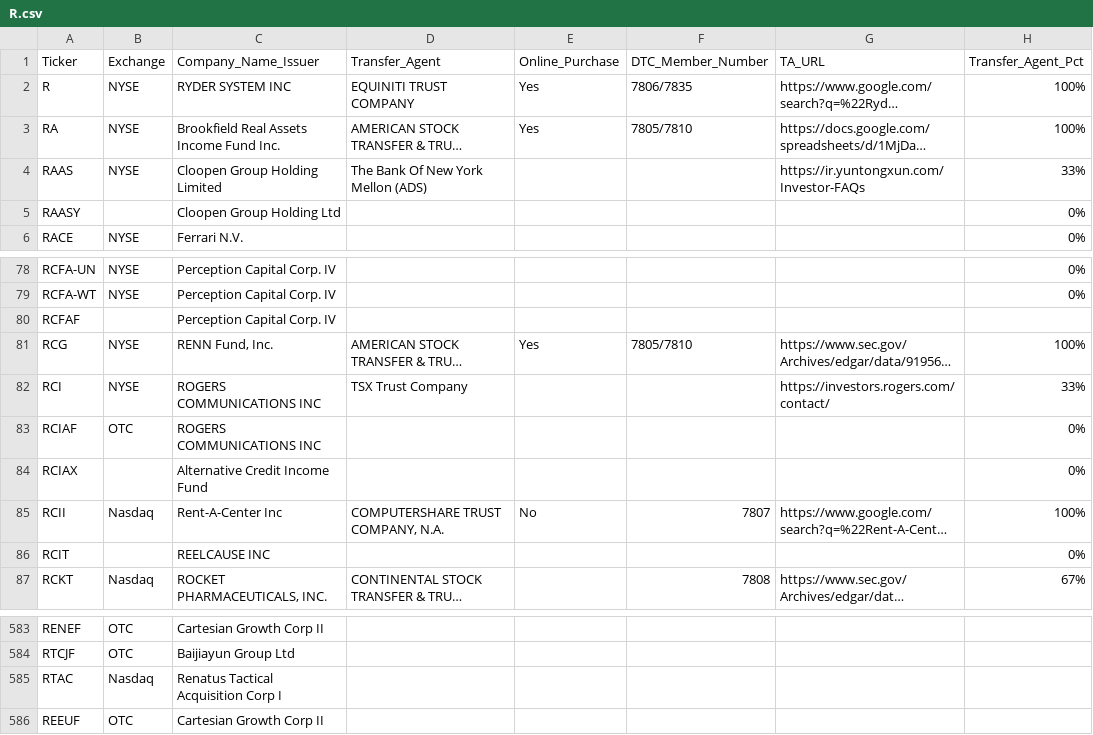
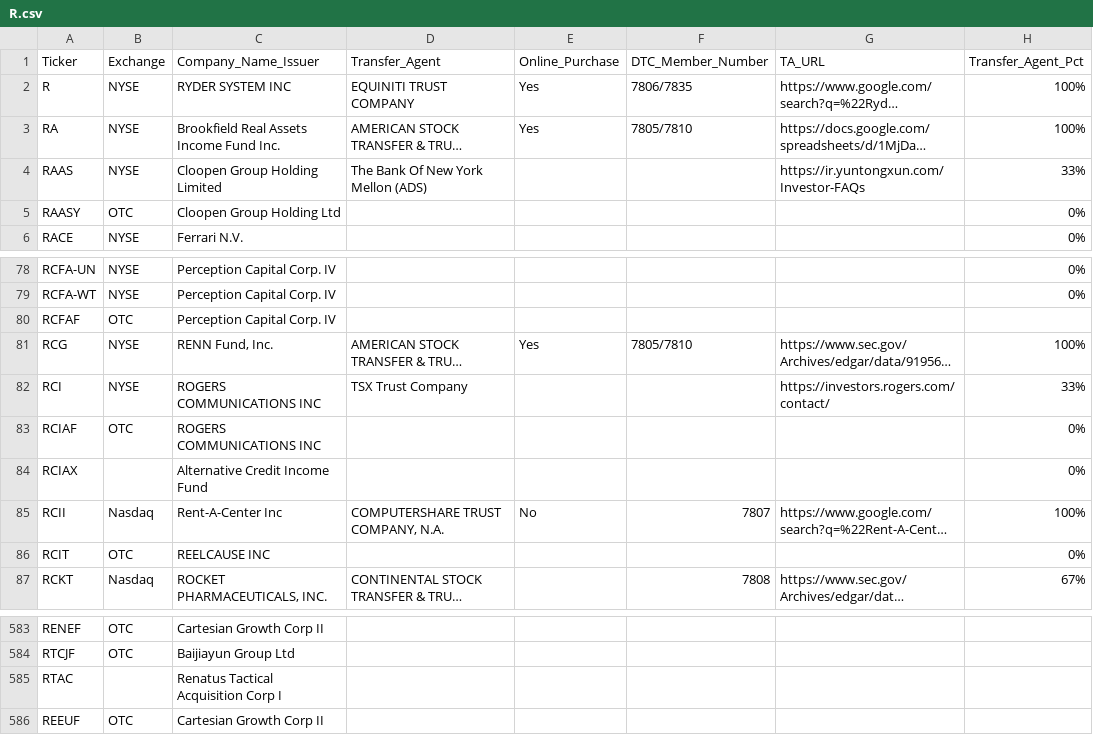
Before and after one commit to WhyDRS/Database, a CSV file: data/Issuers/Main-Database-CSV-Files/R.csv, drawn as a sheet; only a part is shown, gaps mark what is left out; long unchanged cells end in …; the diff names each change by its address in the sheet, - before the commit and + after, or states it on an @@ line.

```diff
--- a/data/Issuers/Main-Database-CSV-Files/R.csv
+++ b/data/Issuers/Main-Database-CSV-Files/R.csv
-B5 (Exchange): (empty)
+B5 (Exchange): OTC
-B80 (Exchange): (empty)
+B80 (Exchange): OTC
-B86 (Exchange): (empty)
+B86 (Exchange): OTC
-B585 (Exchange): Nasdaq
+B585 (Exchange): (empty)
```
Also changed, not shown: data/Issuers/Main-Database-CSV-Files/A.csv, data/Issuers/Main-Database-CSV-Files/B.csv, 12 other files.
